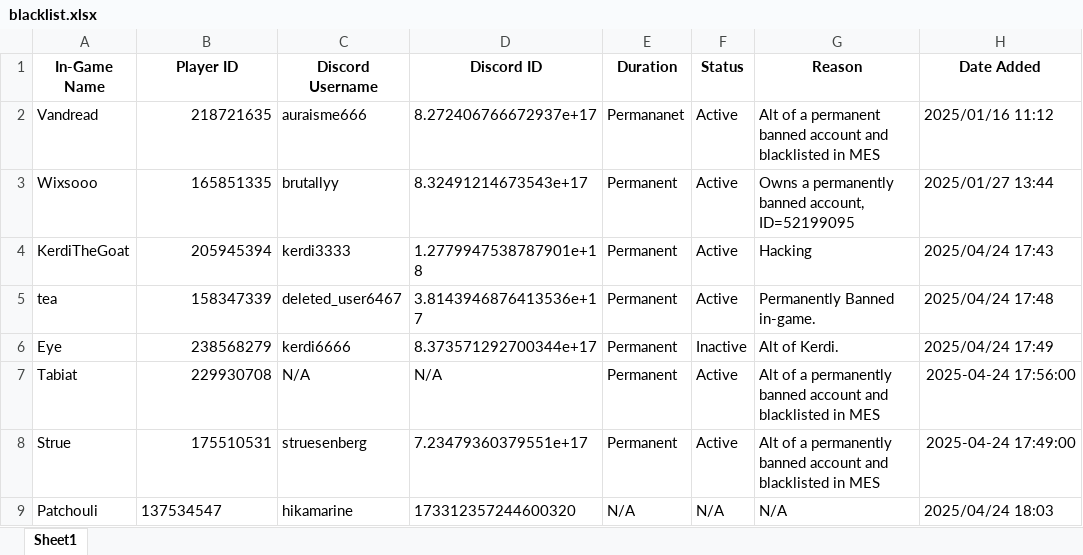
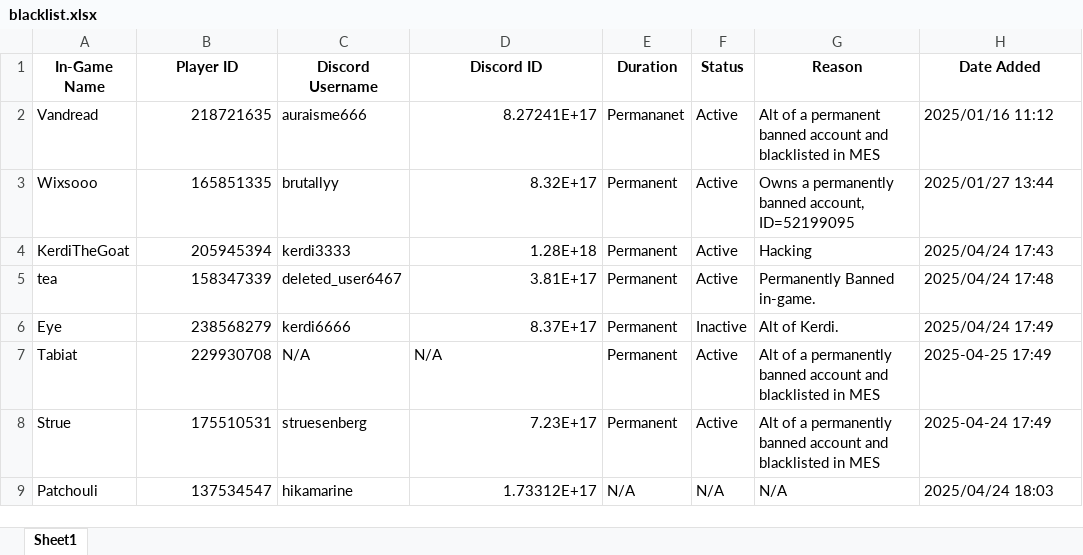
Before and after one commit to TrapZ-a/steel-flower-blacklist, an Excel workbook: data/blacklist.xlsx, sheet Sheet1, drawn as a sheet; values as stored, in another font and other column widths than the file's, no borders; the diff names each change by its address in the sheet, - before the commit and + after, or states it on an @@ line.

Commit message:
Update blacklist.xlsx with new data

```diff
--- a/data/blacklist.xlsx (sheet Sheet1)
+++ b/data/blacklist.xlsx (sheet Sheet1)
-D2 (Discord ID): 8.272406766672937e+17
+D2 (Discord ID): 8.27241E+17
-D3 (Discord ID): 8.32491214673543e+17
+D3 (Discord ID): 8.32E+17
-D4 (Discord ID): 1.2779947538787901e+18
+D4 (Discord ID): 1.28E+18
-D5 (Discord ID): 3.8143946876413536e+17
+D5 (Discord ID): 3.81E+17
-D6 (Discord ID): 8.373571292700344e+17
+D6 (Discord ID): 8.37E+17
-H7 (Date Added): 2025-04-24 17:56:00
+H7 (Date Added): 2025-04-25 17:49
-D8 (Discord ID): 7.23479360379551e+17
+D8 (Discord ID): 7.23E+17
-H8 (Date Added): 2025-04-24 17:49:00
+H8 (Date Added): 2025-04-24 17:49
-B9 alignment: left
+B9 alignment: right
-D9 (Discord ID): 173312357244600320
+D9 (Discord ID): 1.73312E+17
```
